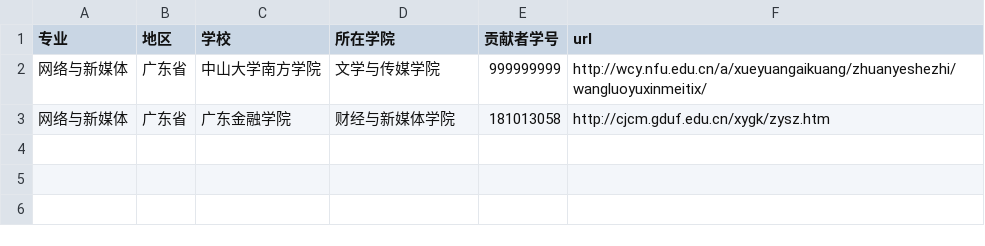
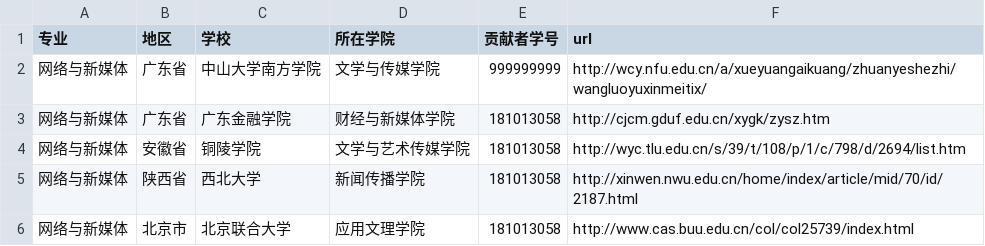
Before and after one commit to hanteng/China_newmedia_undergrad, a TSV file: list.tsv, drawn as a sheet; the diff names each change by its address in the sheet, - before the commit and + after, or states it on an @@ line.

Commit message:
新增三所含有网络与新媒体专业的学校，望采纳

```diff
--- a/list.tsv
+++ b/list.tsv
+row 4: 网络与新媒体 | 安徽省 | 铜陵学院 | 文学与艺术传媒学院 | 181013058 | http://wyc.tlu.edu.cn/s/39/t/108/p/1/c/798/d/2694/list.htm
+row 5: 网络与新媒体 | 陕西省 | 西北大学 | 新闻传播学院 | 181013058 | http://xinwen.nwu.edu.cn/home/index/article/mid/70/id/2187.html
+row 6: 网络与新媒体 | 北京市 | 北京联合大学 | 应用文理学院 | 181013058 | http://www.cas.buu.edu.cn/col/col25739/index.html
```
